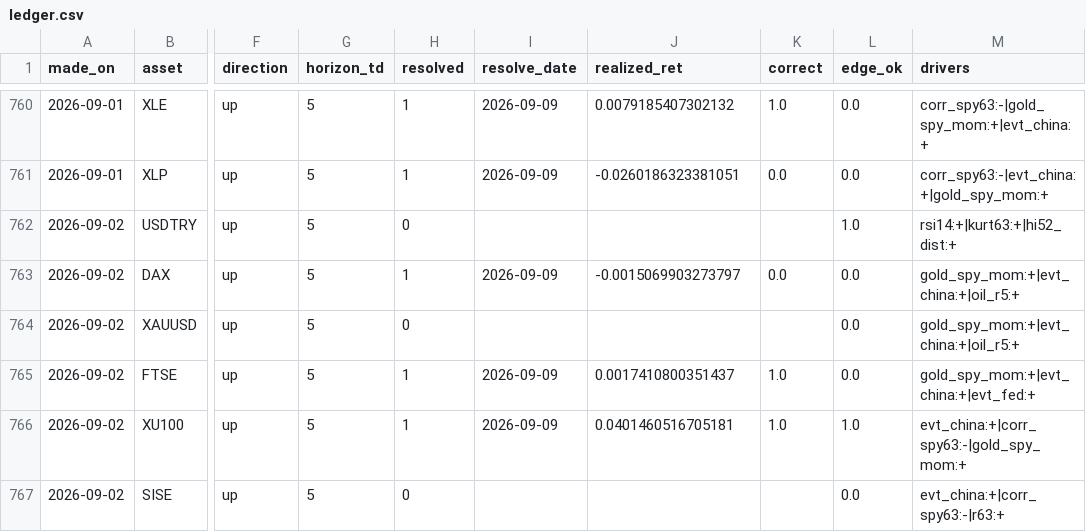
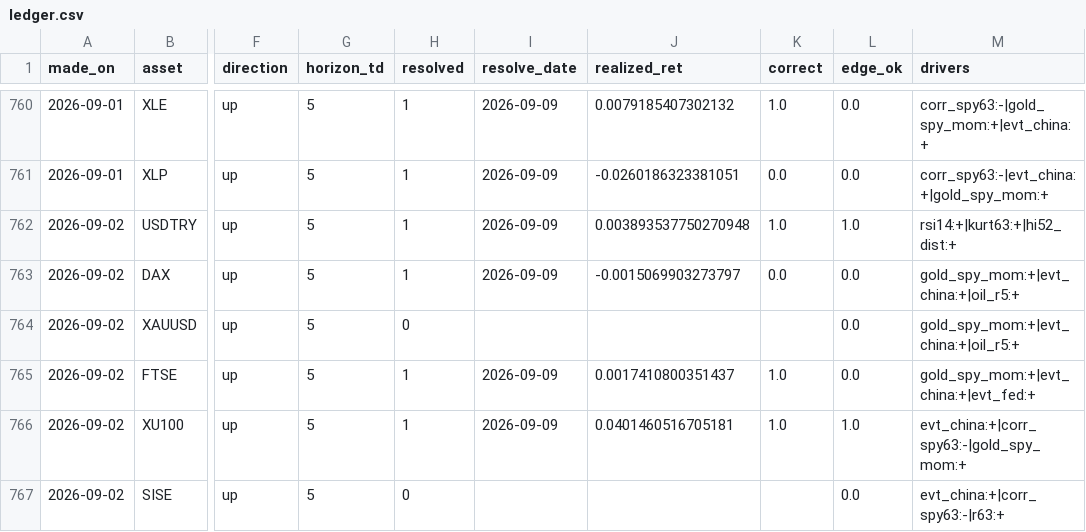
Before and after one commit to Frankestain12/graphfinance, a CSV file: data_store/ledger.csv, drawn as a sheet; only a part is shown, gaps mark what is left out; the diff names each change by its address in the sheet, - before the commit and + after, or states it on an @@ line.

```diff
--- a/data_store/ledger.csv
+++ b/data_store/ledger.csv
-H762 (resolved): 0
+H762 (resolved): 1
-I762 (resolve_date): (empty)
+I762 (resolve_date): 2026-09-09
-J762 (realized_ret): (empty)
+J762 (realized_ret): 0.003893537750270948
-K762 (correct): (empty)
+K762 (correct): 1.0
```
Also changed, not shown: data_store/news_daily.csv, data_store/rolling_hit.csv, 9 other files.
